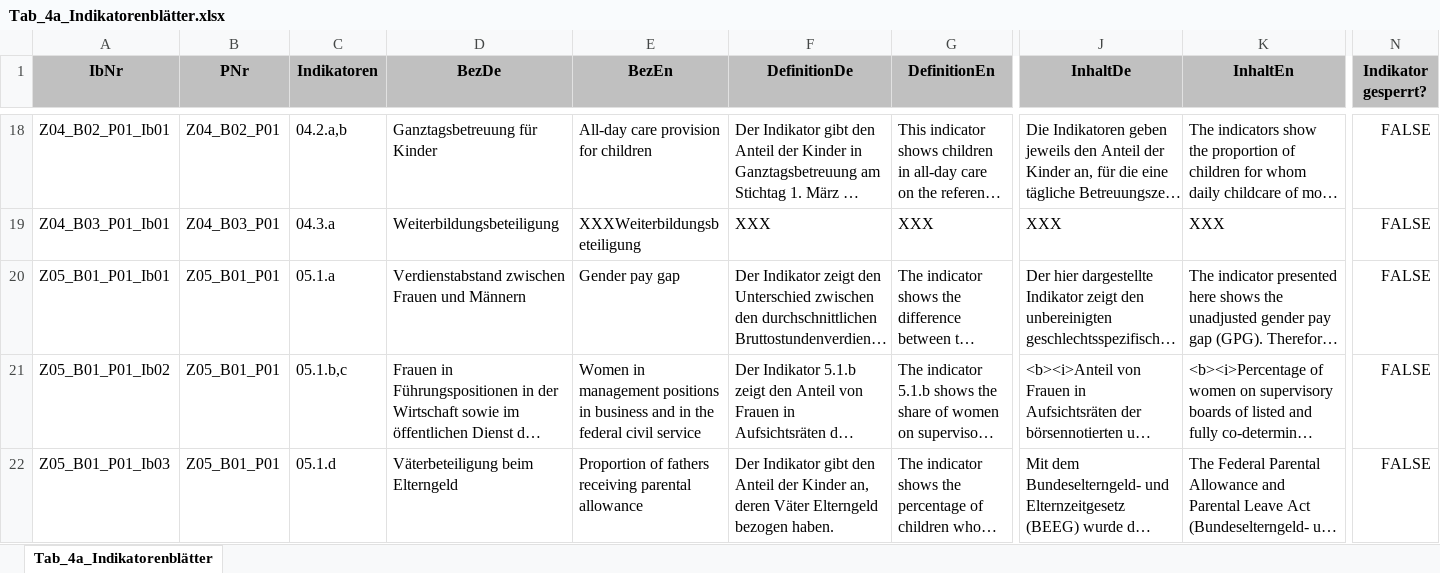
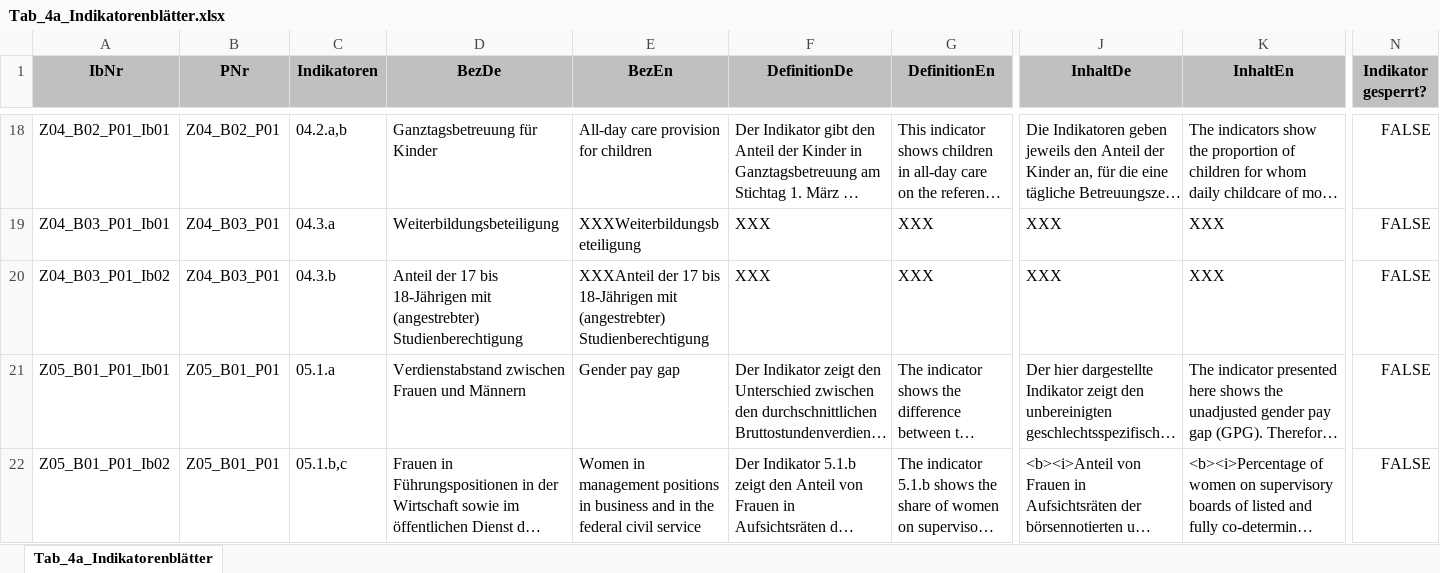
Before and after one commit to DnsUpgradeEnvironment/transfer, an Excel workbook: Tab_4a_Indikatorenblätter.xlsx, sheet Tab_4a_Indikatorenblätter, drawn as a sheet; only a part is shown, gaps mark what is left out; the shorter side is filled out with more unchanged rows; long unchanged cells end in …; values as stored, in another font and other column widths than the file's, no borders; rows hold the shown columns only; the diff names each change by its address in the sheet, - before the commit and + after, or states it on an @@ line.

```diff
--- a/Tab_4a_Indikatorenblätter.xlsx (sheet Tab_4a_Indikatorenblätter)
+++ b/Tab_4a_Indikatorenblätter.xlsx (sheet Tab_4a_Indikatorenblätter)
+row 20: Z04_B03_P01_Ib02 | Z04_B03_P01 | 04.3.b | Anteil der 17 bis 18-Jährigen mit (angestrebter) Studienberechtigung | XXXAnteil der 17 bis 18-Jährigen mit (angestrebter) Studienberechtigung | XXX | XXX | XXX | XXX | FALSE
```
Also changed, not shown: Dic_Disagg_Ausprägungen.xlsx, Exp_data.xlsx, 11 other files.
